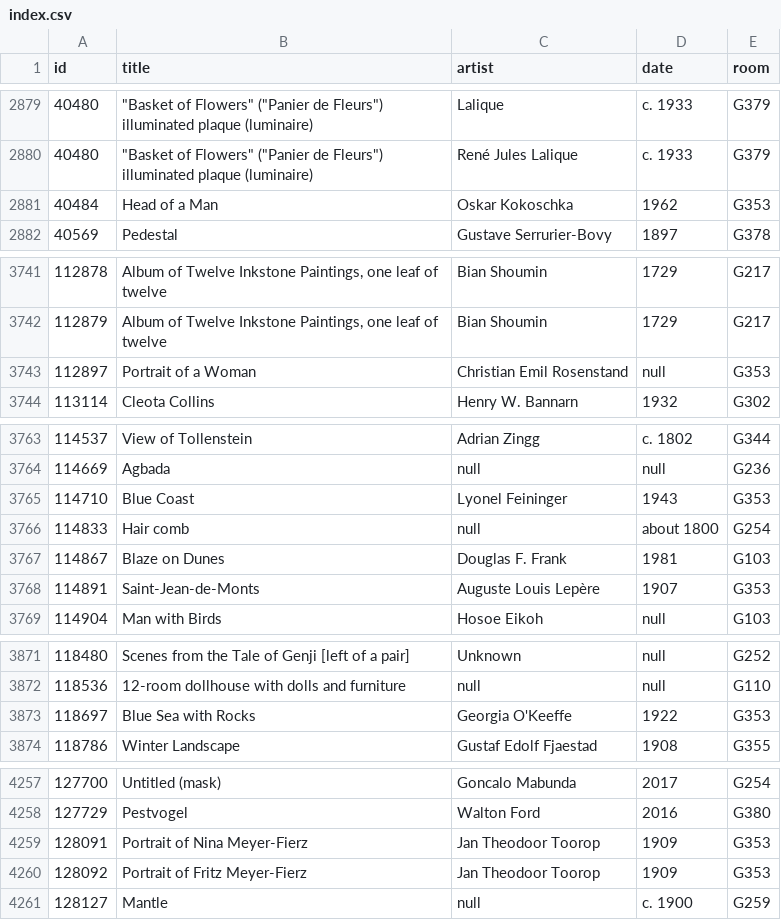
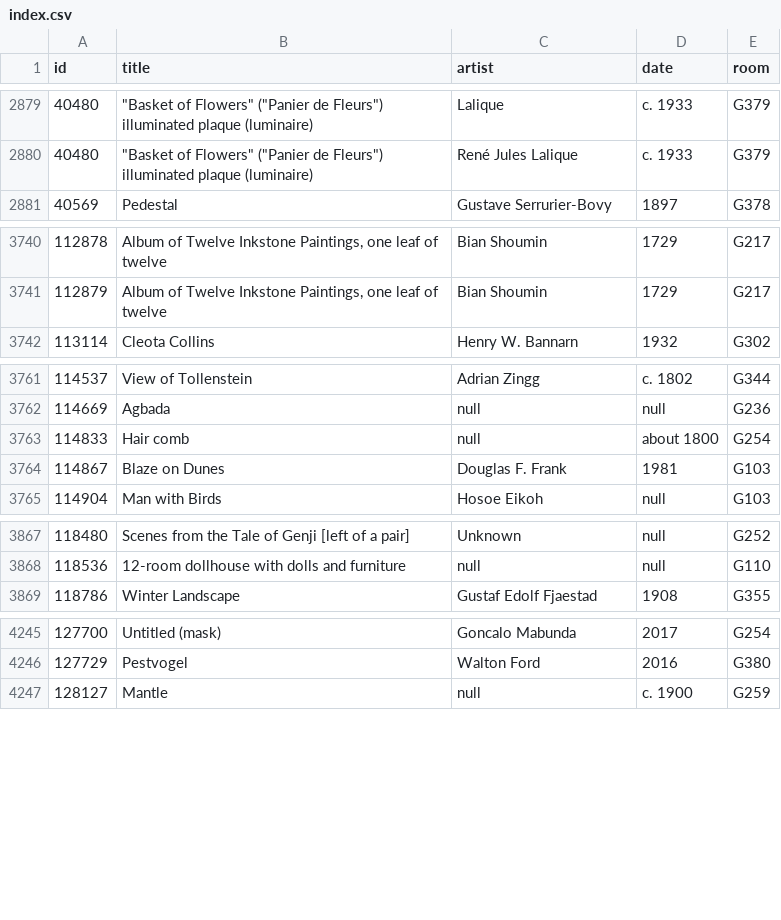
Before and after one commit to miabot/galleries.csv, a CSV file: index.csv, drawn as a sheet; only a part is shown, gaps mark what is left out; the diff covers the shown part only.

```diff
--- a/index.csv
+++ b/index.csv
@@ -2880,3 +2880,2 @@
 40480,"""Basket of Flowers"" (""Panier de Fleurs"") illuminated plaque (luminaire)","René Jules Lalique","c. 1933","G379"
-40484,"Head of a Man","Oskar Kokoschka","1962","G353"
 40569,"Pedestal","Gustave Serrurier-Bovy","1897","G378"
@@ -3742,3 +3741,2 @@
 112879,"Album of Twelve Inkstone Paintings, one leaf of twelve","Bian Shoumin","1729","G217"
-112897,"Portrait of a Woman","Christian Emil Rosenstand",null,"G353"
 113114,"Cleota Collins","Henry W. Bannarn","1932","G302"
@@ -3764,6 +3762,4 @@
 114669,"Agbada",null,null,"G236"
-114710,"Blue Coast","Lyonel Feininger","1943","G353"
 114833,"Hair comb",null,"about 1800","G254"
 114867,"Blaze on Dunes","Douglas F. Frank","1981","G103"
-114891,"Saint-Jean-de-Monts","Auguste Louis Lepère","1907","G353"
 114904,"Man with Birds","Hosoe Eikoh",null,"G103"
@@ -3872,3 +3868,2 @@
 118536,"12-room dollhouse with dolls and furniture",null,null,"G110"
-118697,"Blue Sea with Rocks","Georgia O'Keeffe","1922","G353"
 118786,"Winter Landscape","Gustaf Edolf Fjaestad","1908","G355"
@@ -4258,4 +4246,2 @@
 127729,"Pestvogel","Walton Ford","2016","G380"
-128091,"Portrait of Nina Meyer-Fierz","Jan Theodoor Toorop","1909","G353"
-128092,"Portrait of Fritz Meyer-Fierz","Jan Theodoor Toorop","1909","G353"
 128127,"Mantle",null,"c. 1900","G259"
```
Also changed, not shown: 8 removed rows elsewhere in this file, 2 other files.
